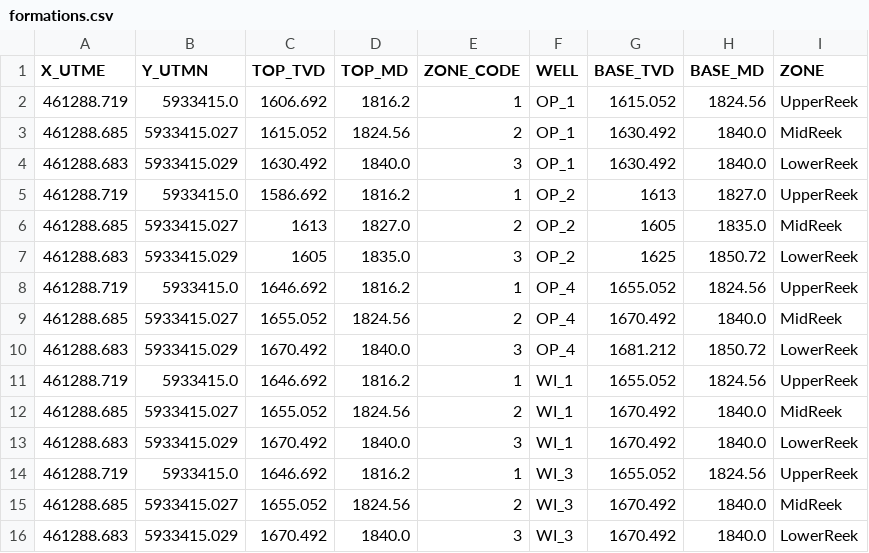
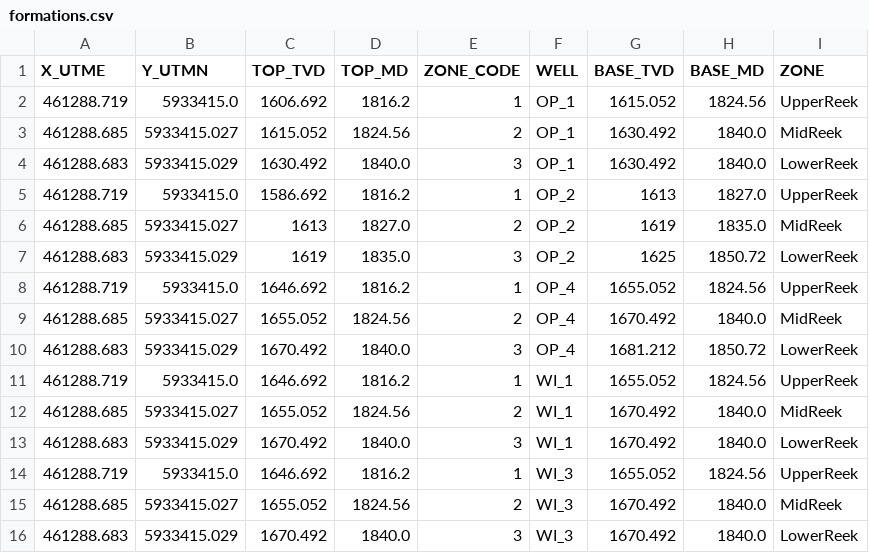
Before and after one commit to CeetronSolutions/resinsight-tutorials, a CSV file: model-data/reek_rft/formations.csv, drawn as a sheet.

Commit message:
Fix OP_2 TVD order in RFT observations and well picks

```diff
--- a/model-data/reek_rft/formations.csv
+++ b/model-data/reek_rft/formations.csv
@@ -5,4 +5,4 @@ X_UTME,Y_UTMN,TOP_TVD,TOP_MD,ZONE_CODE,WELL,BASE_TVD,BASE_MD,ZONE
 461288.719,5933415.0,1586.692,1816.2,1,OP_2,1613,1827.0,UpperReek
-461288.685,5933415.027,1613,1827.0,2,OP_2,1605,1835.0,MidReek
-461288.683,5933415.029,1605,1835.0,3,OP_2,1625,1850.72,LowerReek
+461288.685,5933415.027,1613,1827.0,2,OP_2,1619,1835.0,MidReek
+461288.683,5933415.029,1619,1835.0,3,OP_2,1625,1850.72,LowerReek
 461288.719,5933415.0,1646.692,1816.2,1,OP_4,1655.052,1824.56,UpperReek
```
Also changed, not shown: 1 other file.
